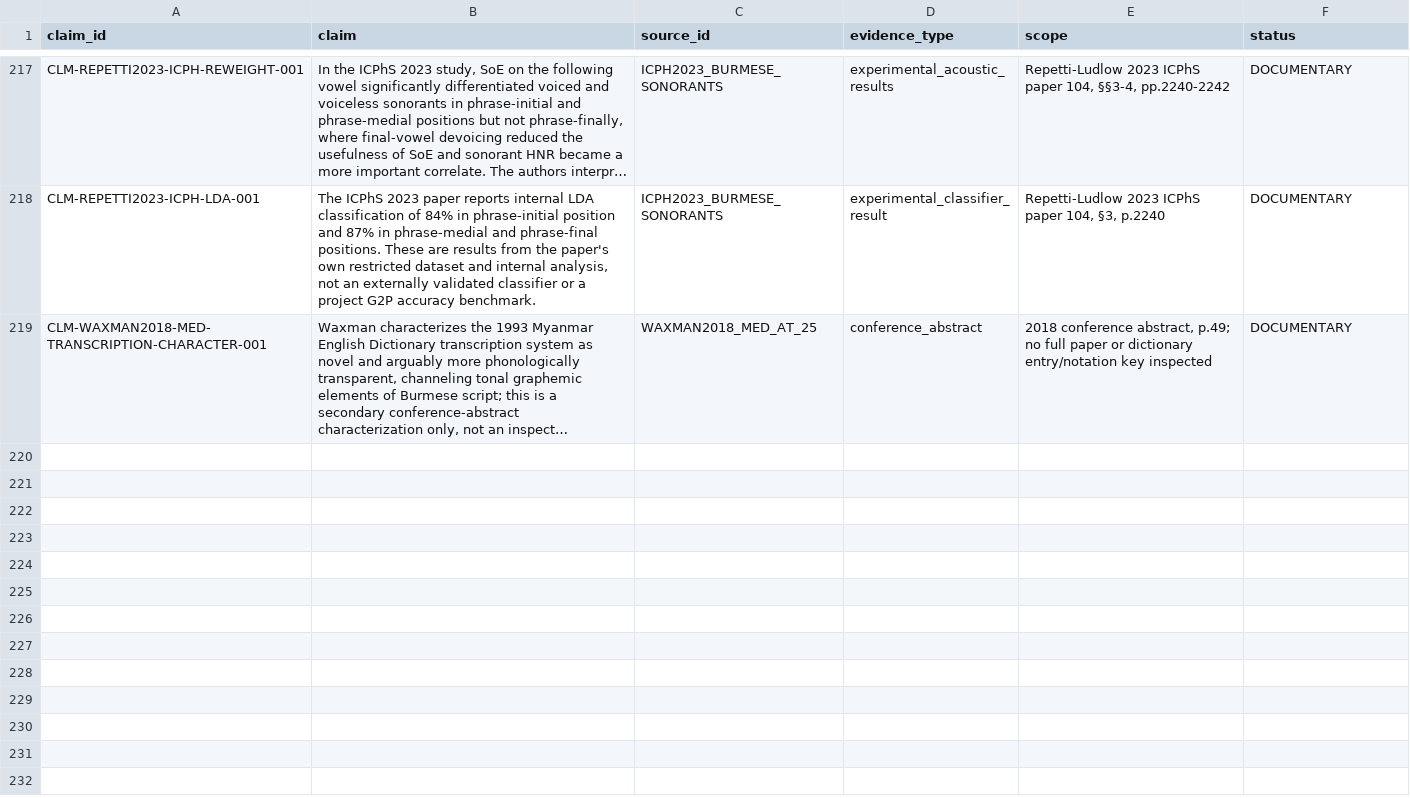
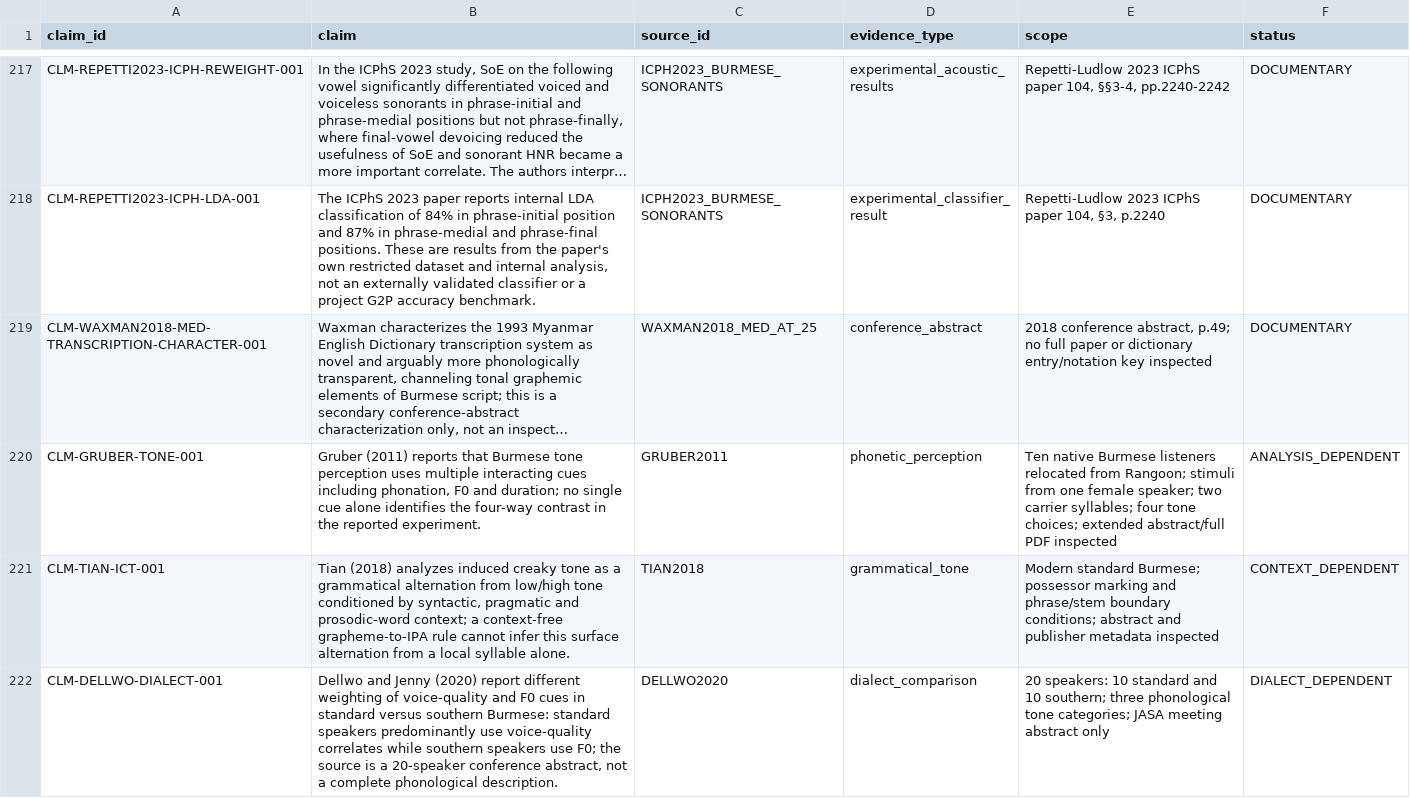
Before and after one commit to ClippyFirst/Burmese-Ukrainian-Phonetic-System, a CSV file: data/burmese/source_claims.csv, drawn as a sheet; only a part is shown, gaps mark what is left out; long unchanged cells end in …; the diff names each change by its address in the sheet, - before the commit and + after, or states it on an @@ line.

```diff
--- a/data/burmese/source_claims.csv
+++ b/data/burmese/source_claims.csv
+row 220: CLM-GRUBER-TONE-001 | Gruber (2011) reports that Burmese tone perception uses multiple interacting cues including phonation, F0 and duration; no single cue alone identifies the four-way contrast in the reported experiment. | GRUBER2011 | phonetic_perception | Ten native Burmese listeners relocated from Rangoon; stimuli from one female speaker; two carrier syllables; four tone choices; extended abstract/full PDF inspected | ANALYSIS_DEPENDENT
+row 221: CLM-TIAN-ICT-001 | Tian (2018) analyzes induced creaky tone as a grammatical alternation from low/high tone conditioned by syntactic, pragmatic and prosodic-word context; a context-free grapheme-to-IPA rule cannot infer this surface alternation from a local syllable alone. | TIAN2018 | grammatical_tone | Modern standard Burmese; possessor marking and phrase/stem boundary conditions; abstract and publisher metadata inspected | CONTEXT_DEPENDENT
+row 222: CLM-DELLWO-DIALECT-001 | Dellwo and Jenny (2020) report different weighting of voice-quality and F0 cues in standard versus southern Burmese: standard speakers predominantly use voice-quality correlates while southern speakers use F0; the source is a 20-speaker conference abstract, not a complete phonological description. | DELLWO2020 | dialect_comparison | 20 speakers: 10 standard and 10 southern; three phonological tone categories; JASA meeting abstract only | DIALECT_DEPENDENT
```
Also changed, not shown: data/burmese/rime_prosody_evidence.csv, data/burmese/sources.csv, 19 other files.
